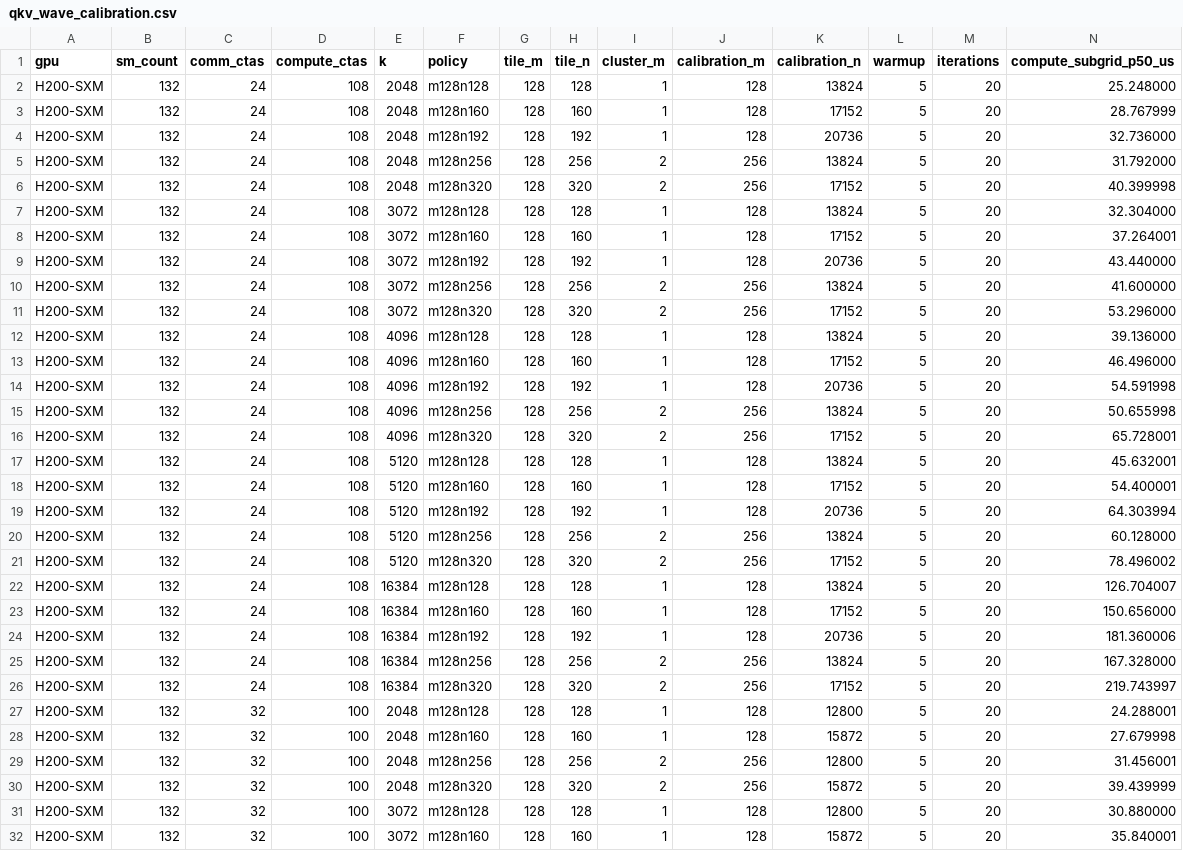
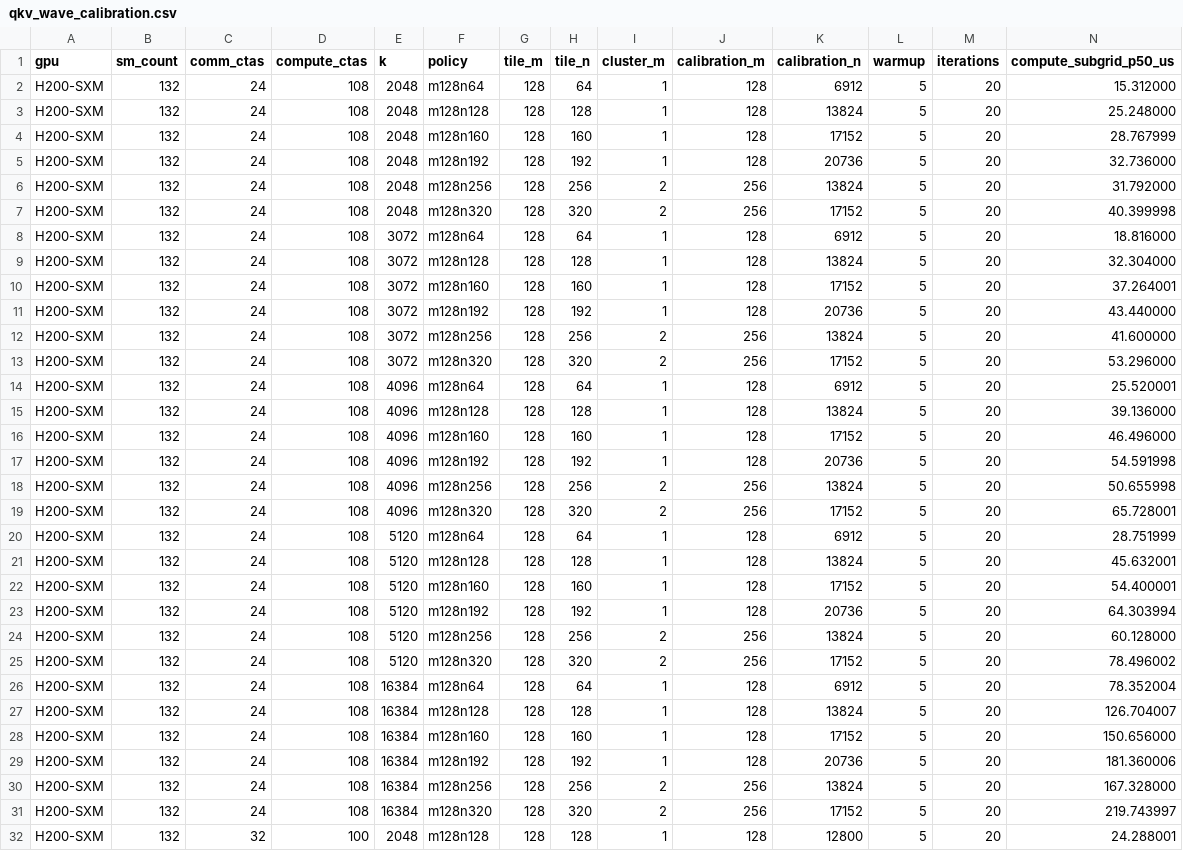
Before and after one commit to CyberSecurityErial/fuse, a CSV file: benchmarks/QKVproj+a2a/qkv_wave_calibration.csv, drawn as a sheet; only a part is shown; the shorter side is filled out with more unchanged rows; the diff names each change by its address in the sheet, - before the commit and + after, or states it on an @@ line.

```diff
--- a/benchmarks/QKVproj+a2a/qkv_wave_calibration.csv
+++ b/benchmarks/QKVproj+a2a/qkv_wave_calibration.csv
+row 2: H200-SXM | 132 | 24 | 108 | 2048 | m128n64 | 128 | 64 | 1 | 128 | 6912 | 5 | 20 | 15.312000
+row 8: H200-SXM | 132 | 24 | 108 | 3072 | m128n64 | 128 | 64 | 1 | 128 | 6912 | 5 | 20 | 18.816000
+row 14: H200-SXM | 132 | 24 | 108 | 4096 | m128n64 | 128 | 64 | 1 | 128 | 6912 | 5 | 20 | 25.520001
+row 20: H200-SXM | 132 | 24 | 108 | 5120 | m128n64 | 128 | 64 | 1 | 128 | 6912 | 5 | 20 | 28.751999
+row 26: H200-SXM | 132 | 24 | 108 | 16384 | m128n64 | 128 | 64 | 1 | 128 | 6912 | 5 | 20 | 78.352004
```
Also changed, not shown: results/QKVproj-a2a/qkv_shape_bench/comparison_summary.csv, results/QKVproj-a2a/qkv_shape_bench/fused_summary.csv, 19 other files.
